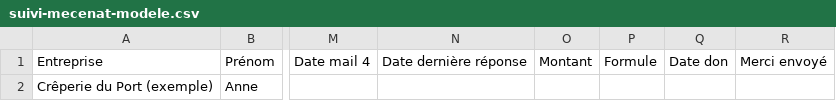
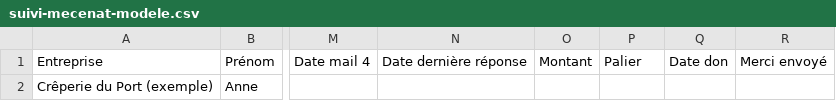
Before and after one commit to Gintho/PabFest, a CSV file: emails/suivi-mecenat-modele.csv, drawn as a sheet; only a part is shown, gaps mark what is left out; the diff names each change by its address in the sheet, - before the commit and + after, or states it on an @@ line.

```diff
--- a/emails/suivi-mecenat-modele.csv
+++ b/emails/suivi-mecenat-modele.csv
-P1: Formule
+P1: Palier
```
Also changed, not shown: 2 other files.
